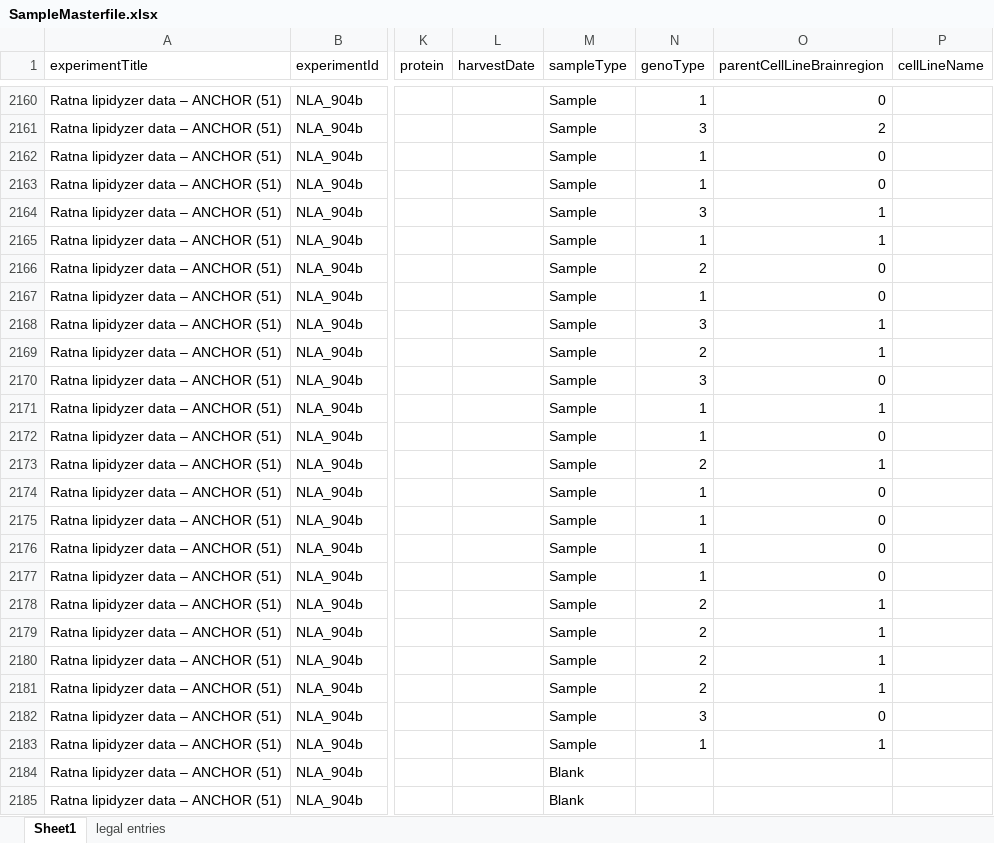
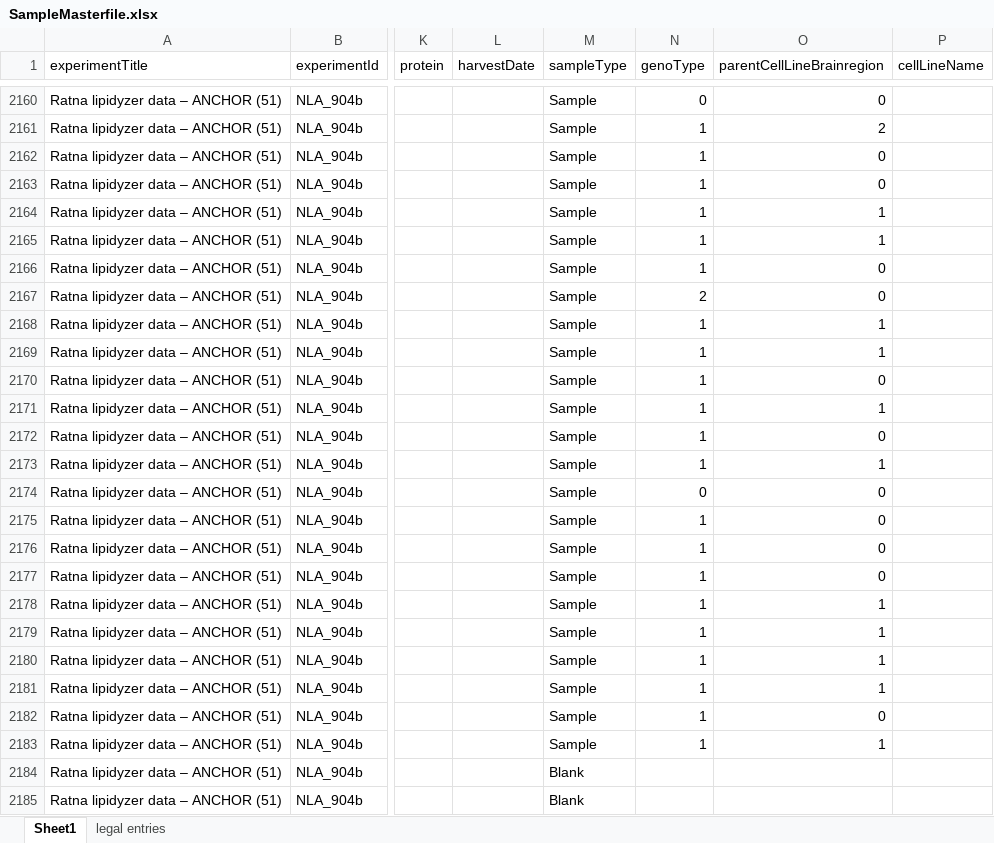
Before and after one commit to ricoderks/soda-light, an Excel workbook: data/Database/SampleMasterfile.xlsx, sheet Sheet1, drawn as a sheet; only a part is shown, gaps mark what is left out; values as stored, in another font and other column widths than the file's, no borders; charts and pictures and conditional formats not drawn; the diff covers the shown part only; the diff names each change by its address in the sheet, - before the commit and + after, or states it on an @@ line.

```diff
--- a/data/Database/SampleMasterfile.xlsx (sheet Sheet1)
+++ b/data/Database/SampleMasterfile.xlsx (sheet Sheet1)
-N2160 (genoType): 1
+N2160 (genoType): 0
-N2161 (genoType): 3
+N2161 (genoType): 1
-N2164 (genoType): 3
+N2164 (genoType): 1
-N2166 (genoType): 2
+N2166 (genoType): 1
-N2167 (genoType): 1
+N2167 (genoType): 2
-N2168 (genoType): 3
+N2168 (genoType): 1
-N2169 (genoType): 2
+N2169 (genoType): 1
-N2170 (genoType): 3
+N2170 (genoType): 1
-N2173 (genoType): 2
+N2173 (genoType): 1
-N2174 (genoType): 1
+N2174 (genoType): 0
-N2178:N2181 (genoType): 2
+N2178:N2181 (genoType): 1
-N2182 (genoType): 3
+N2182 (genoType): 1
```
Also changed, not shown: 53 edited cells elsewhere in this sheet, 1 other file.
